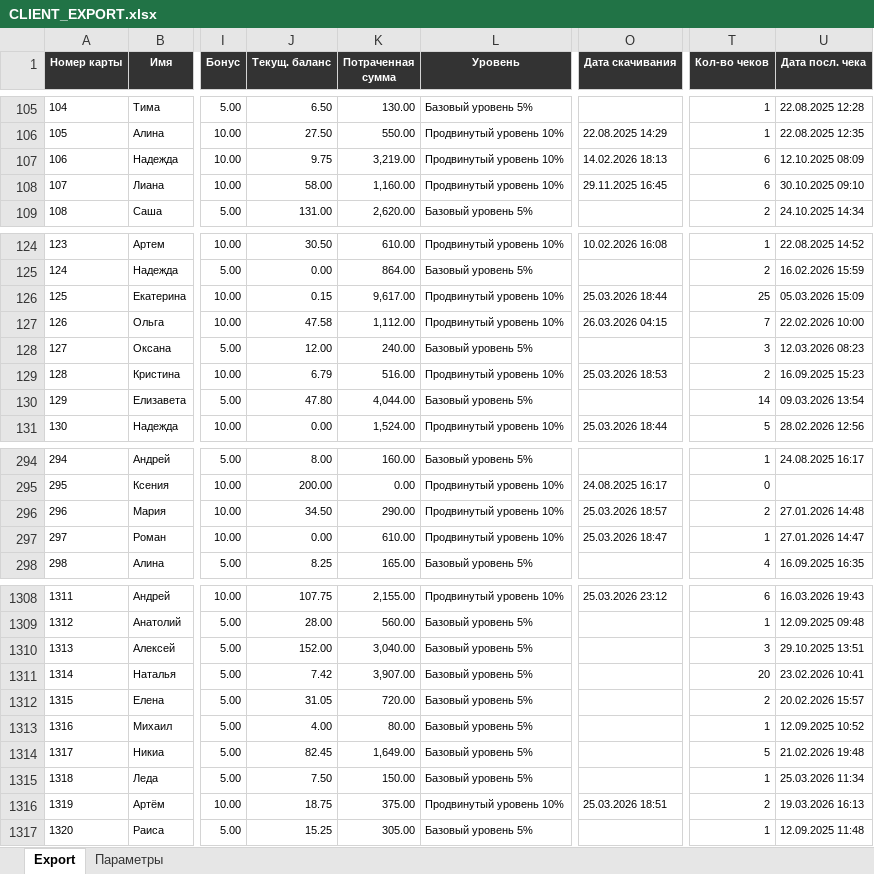
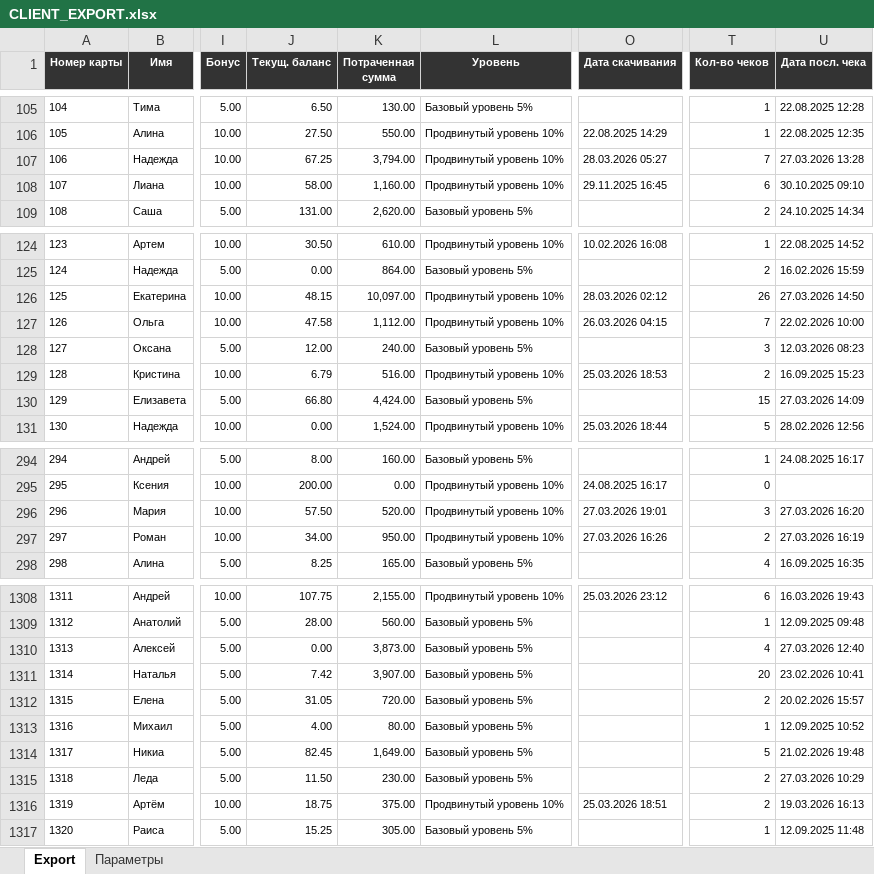
Before and after one commit to maximterentevasu-byte/maximus, an Excel workbook: CLIENT_EXPORT.xlsx, sheet Export, drawn as a sheet; only a part is shown, gaps mark what is left out; values as stored, in another font and other column widths than the file's, no borders; the diff covers the shown part only; the diff names each change by its address in the sheet, - before the commit and + after, or states it on an @@ line.

```diff
--- a/CLIENT_EXPORT.xlsx (sheet Export)
+++ b/CLIENT_EXPORT.xlsx (sheet Export)
-J107 (Текущ. баланс): 9.75
+J107 (Текущ. баланс): 67.25
-K107 (Потраченная сумма): 3,219.00
+K107 (Потраченная сумма): 3,794.00
-O107 (Дата скачивания): 14.02.2026 18:13
+O107 (Дата скачивания): 28.03.2026 05:27
-T107 (Кол-во чеков): 6
+T107 (Кол-во чеков): 7
-U107 (Дата посл. чека): 12.10.2025 08:09
+U107 (Дата посл. чека): 27.03.2026 13:28
-J126 (Текущ. баланс): 0.15
+J126 (Текущ. баланс): 48.15
-K126 (Потраченная сумма): 9,617.00
+K126 (Потраченная сумма): 10,097.00
-O126 (Дата скачивания): 25.03.2026 18:44
+O126 (Дата скачивания): 28.03.2026 02:12
-T126 (Кол-во чеков): 25
+T126 (Кол-во чеков): 26
-U126 (Дата посл. чека): 05.03.2026 15:09
+U126 (Дата посл. чека): 27.03.2026 14:50
-J130 (Текущ. баланс): 47.80
+J130 (Текущ. баланс): 66.80
-K130 (Потраченная сумма): 4,044.00
+K130 (Потраченная сумма): 4,424.00
-T130 (Кол-во чеков): 14
+T130 (Кол-во чеков): 15
-U130 (Дата посл. чека): 09.03.2026 13:54
+U130 (Дата посл. чека): 27.03.2026 14:09
-J296 (Текущ. баланс): 34.50
+J296 (Текущ. баланс): 57.50
-K296 (Потраченная сумма): 290.00
+K296 (Потраченная сумма): 520.00
-O296 (Дата скачивания): 25.03.2026 18:57
+O296 (Дата скачивания): 27.03.2026 19:01
-T296 (Кол-во чеков): 2
+T296 (Кол-во чеков): 3
-U296 (Дата посл. чека): 27.01.2026 14:48
+U296 (Дата посл. чека): 27.03.2026 16:20
-J297 (Текущ. баланс): 0.00
+J297 (Текущ. баланс): 34.00
-K297 (Потраченная сумма): 610.00
+K297 (Потраченная сумма): 950.00
-O297 (Дата скачивания): 25.03.2026 18:47
+O297 (Дата скачивания): 27.03.2026 16:26
-T297 (Кол-во чеков): 1
+T297 (Кол-во чеков): 2
-U297 (Дата посл. чека): 27.01.2026 14:47
+U297 (Дата посл. чека): 27.03.2026 16:19
-J1310 (Текущ. баланс): 152.00
+J1310 (Текущ. баланс): 0.00
-K1310 (Потраченная сумма): 3,040.00
+K1310 (Потраченная сумма): 3,873.00
-T1310 (Кол-во чеков): 3
+T1310 (Кол-во чеков): 4
-U1310 (Дата посл. чека): 29.10.2025 13:51
+U1310 (Дата посл. чека): 27.03.2026 12:40
-J1315 (Текущ. баланс): 7.50
+J1315 (Текущ. баланс): 11.50
-K1315 (Потраченная сумма): 150.00
+K1315 (Потраченная сумма): 230.00
-T1315 (Кол-во чеков): 1
+T1315 (Кол-во чеков): 2
-U1315 (Дата посл. чека): 25.03.2026 11:34
+U1315 (Дата посл. чека): 27.03.2026 10:29
```
Also changed, not shown: 28 added rows and 312 edited cells elsewhere in this sheet, sheet Параметры.
